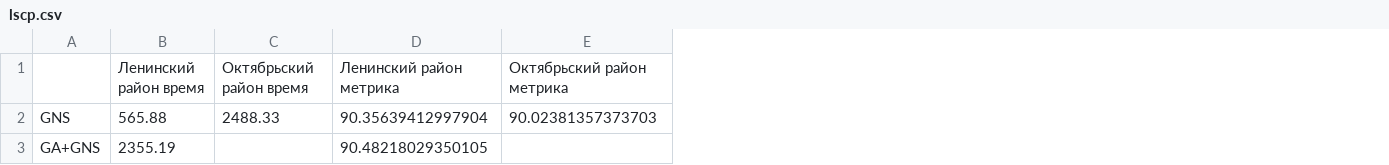
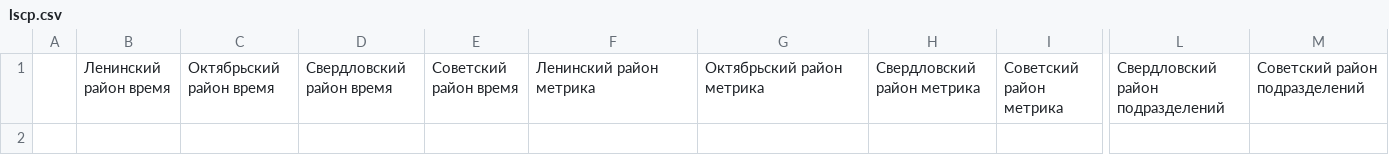
Before and after one commit to Obsidian-pb/genesis, a CSV file: work/genesis/lscp.csv, drawn as a sheet; only a part is shown, gaps mark what is left out; removed rows and columns are numbered as before the commit, all else as after; rows hold the shown columns only; the diff names each change by its address in the sheet, - before the commit and + after, or states it on an @@ line.

Commit message:
LSCP 8
Исправил выбор лучшего варианта расчета

```diff
--- a/work/genesis/lscp.csv
+++ b/work/genesis/lscp.csv
-column A, empty
+column A, empty
+column D, row 1: Свердловский район время
+column E, row 1: Советский район время
+column H, row 1: Свердловский район метрика
+column I, row 1: Советский район метрика
+column L, row 1: Свердловский район подразделений
+column M, row 1: Советский район подразделений
-row 2: GNS | 565.88 | 2488.33 | 90.35639412997904 | 90.02381357373703
-row 3: GA+GNS | 2355.19 |  | 90.48218029350105
```
Also changed, not shown: 1 other file.
